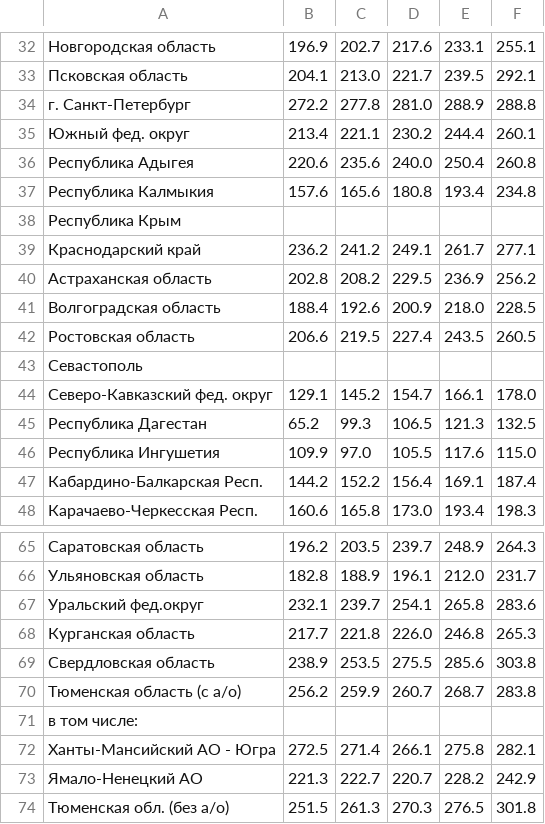
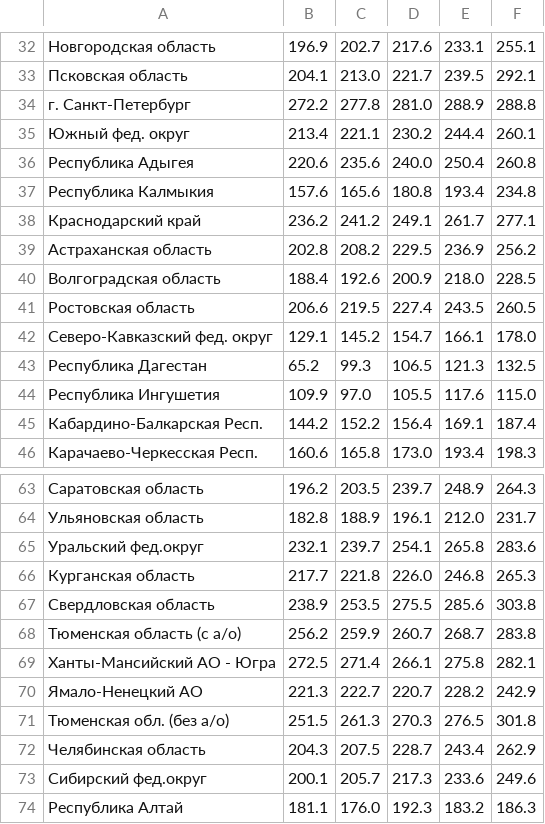
Before and after one commit to Elvira-dd/generatic_project, a CSV file: tableTwo.csv, drawn as a sheet; only a part is shown, gaps mark what is left out; the shorter side is filled out with more unchanged rows; the diff names each change by its address in the sheet, - before the commit and + after, or states it on an @@ line.

Commit message:
Update tableTwo.csv

```diff
--- a/tableTwo.csv
+++ b/tableTwo.csv
-row 38: Республика Крым
-row 43: Севастополь
-row 71: в том числе:
```
